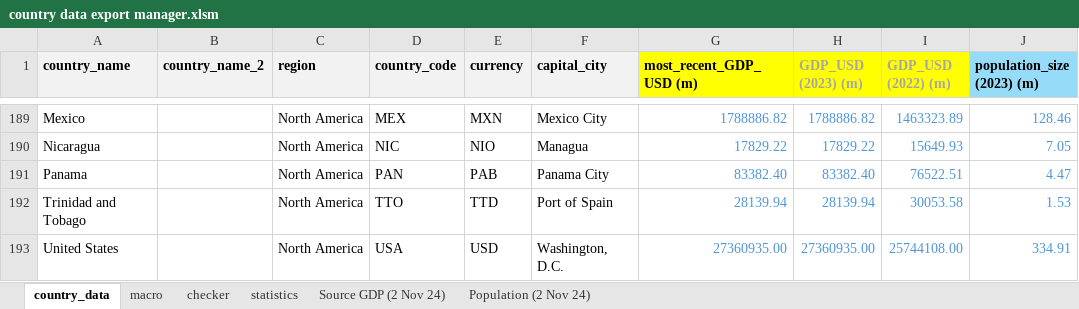
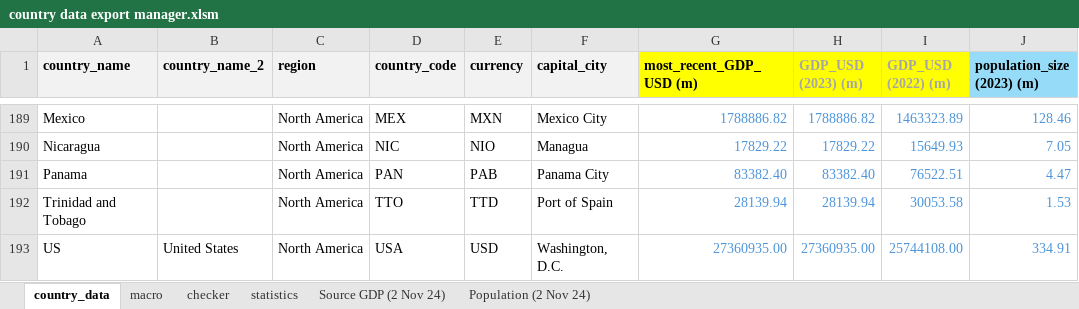
Before and after one commit to S4B6/StockPricePredictorGit, an Excel workbook: markets/country data/country data export manager.xlsm, sheet country_data, drawn as a sheet; only a part is shown, gaps mark what is left out; values as stored, in another font and other column widths than the file's, no borders; the diff names each change by its address in the sheet, - before the commit and + after, or states it on an @@ line.

```diff
--- a/markets/country data/country data export manager.xlsm (sheet country_data)
+++ b/markets/country data/country data export manager.xlsm (sheet country_data)
-A193 (country_name): United States
+A193 (country_name): US
-B193 (country_name_2): (empty)
+B193 (country_name_2): United States
```
Also changed, not shown: markets/tickers/ticker export manager.xlsm, 39 other files.
